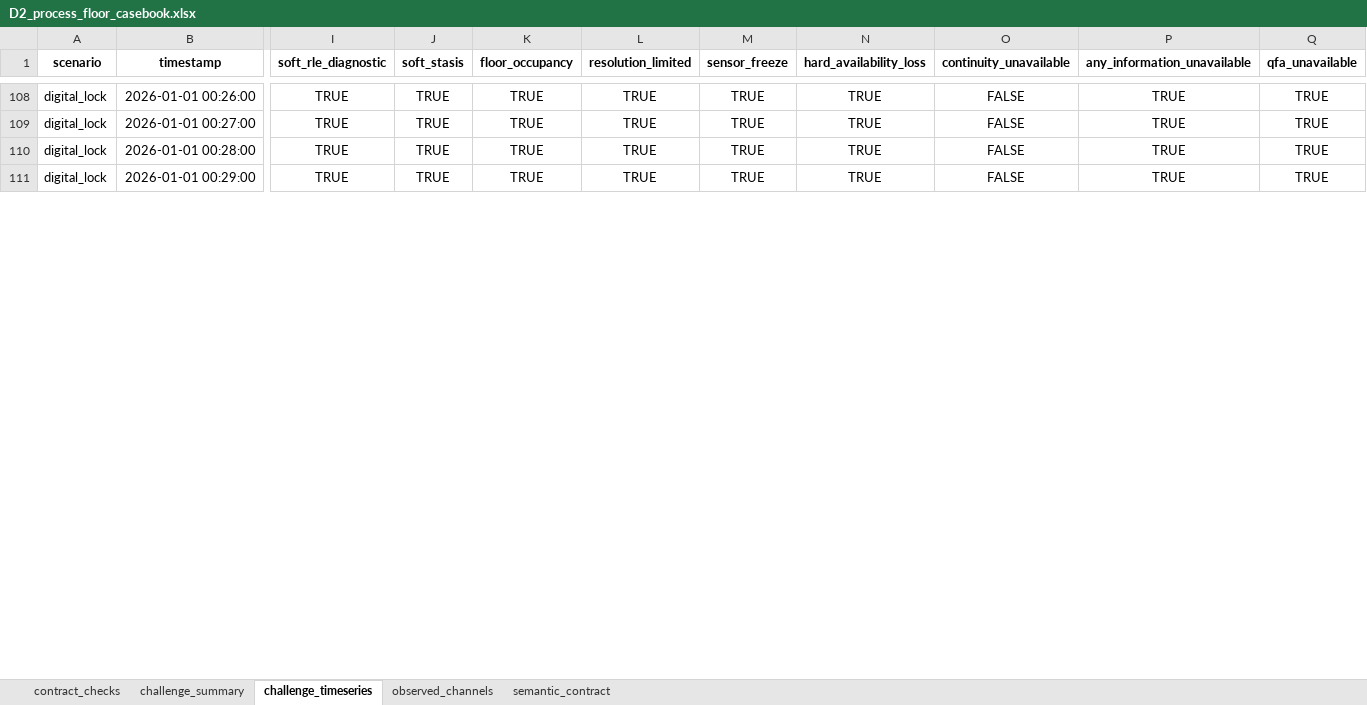
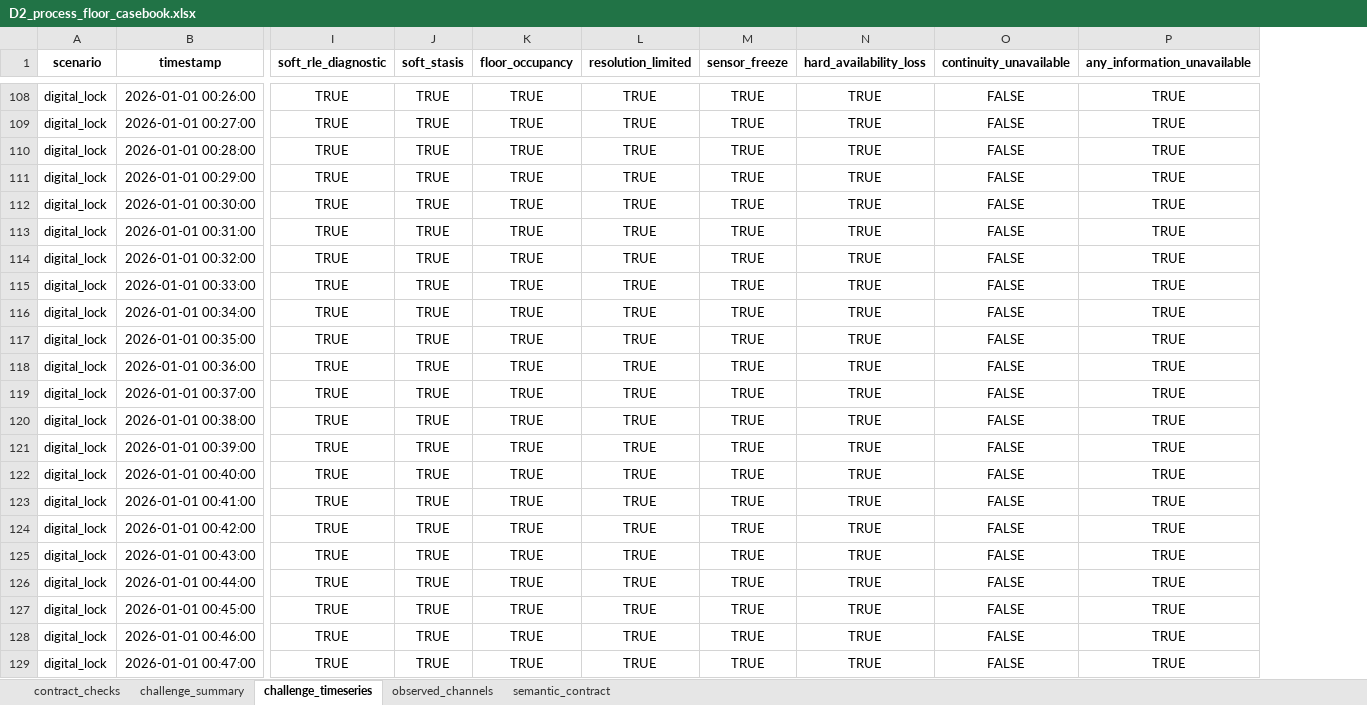
Before and after one commit to muzi-1998/beian_tree, an Excel workbook: Project 1 Data Quality Assessment/D2 Temporal Continuity & Information Availability/artifacts/data/D2_process_floor_casebook.xlsx, sheet challenge_timeseries, drawn as a sheet; only a part is shown, gaps mark what is left out; values as stored, in another font and other column widths than the file's, no borders; removed rows and columns are numbered as before the commit, all else as after; rows hold the shown columns only; the diff covers the shown part only; the diff names each change by its address in the sheet, - before the commit and + after, or states it on an @@ line.

```diff
--- a/Project 1 Data Quality Assessment/D2 Temporal Continuity & Information Availability/artifacts/data/D2_process_floor_casebook.xlsx (sheet challenge_timeseries)
+++ b/Project 1 Data Quality Assessment/D2 Temporal Continuity & Information Availability/artifacts/data/D2_process_floor_casebook.xlsx (sheet challenge_timeseries)
-column Q (qfa_unavailable), rows 108-111: all TRUE
+row 112: digital_lock | 2026-01-01 00:30:00 | TRUE | TRUE | TRUE | TRUE | TRUE | TRUE | FALSE | TRUE
+row 113: digital_lock | 2026-01-01 00:31:00 | TRUE | TRUE | TRUE | TRUE | TRUE | TRUE | FALSE | TRUE
+row 114: digital_lock | 2026-01-01 00:32:00 | TRUE | TRUE | TRUE | TRUE | TRUE | TRUE | FALSE | TRUE
+row 115: digital_lock | 2026-01-01 00:33:00 | TRUE | TRUE | TRUE | TRUE | TRUE | TRUE | FALSE | TRUE
+row 116: digital_lock | 2026-01-01 00:34:00 | TRUE | TRUE | TRUE | TRUE | TRUE | TRUE | FALSE | TRUE
+row 117: digital_lock | 2026-01-01 00:35:00 | TRUE | TRUE | TRUE | TRUE | TRUE | TRUE | FALSE | TRUE
+row 118: digital_lock | 2026-01-01 00:36:00 | TRUE | TRUE | TRUE | TRUE | TRUE | TRUE | FALSE | TRUE
+row 119: digital_lock | 2026-01-01 00:37:00 | TRUE | TRUE | TRUE | TRUE | TRUE | TRUE | FALSE | TRUE
+row 120: digital_lock | 2026-01-01 00:38:00 | TRUE | TRUE | TRUE | TRUE | TRUE | TRUE | FALSE | TRUE
+row 121: digital_lock | 2026-01-01 00:39:00 | TRUE | TRUE | TRUE | TRUE | TRUE | TRUE | FALSE | TRUE
+row 122: digital_lock | 2026-01-01 00:40:00 | TRUE | TRUE | TRUE | TRUE | TRUE | TRUE | FALSE | TRUE
+row 123: digital_lock | 2026-01-01 00:41:00 | TRUE | TRUE | TRUE | TRUE | TRUE | TRUE | FALSE | TRUE
+row 124: digital_lock | 2026-01-01 00:42:00 | TRUE | TRUE | TRUE | TRUE | TRUE | TRUE | FALSE | TRUE
+row 125: digital_lock | 2026-01-01 00:43:00 | TRUE | TRUE | TRUE | TRUE | TRUE | TRUE | FALSE | TRUE
+row 126: digital_lock | 2026-01-01 00:44:00 | TRUE | TRUE | TRUE | TRUE | TRUE | TRUE | FALSE | TRUE
+row 127: digital_lock | 2026-01-01 00:45:00 | TRUE | TRUE | TRUE | TRUE | TRUE | TRUE | FALSE | TRUE
+row 128: digital_lock | 2026-01-01 00:46:00 | TRUE | TRUE | TRUE | TRUE | TRUE | TRUE | FALSE | TRUE
+row 129: digital_lock | 2026-01-01 00:47:00 | TRUE | TRUE | TRUE | TRUE | TRUE | TRUE | FALSE | TRUE
```
Also changed, not shown: 12 added rows and 34 edited cells elsewhere in this sheet, sheet challenge_summary, sheet observed_channels, Project 1 Data Quality Assessment/D2 Temporal Continuity & Information Availability/artifacts/data/D2_process_floor_validation.xlsx, Project 1 Data Quality Assessment/D2 Temporal Continuity & Information Availability/artifacts/validation/D2_Fig15_low_tail_source_data.xlsx, 54 other files.
